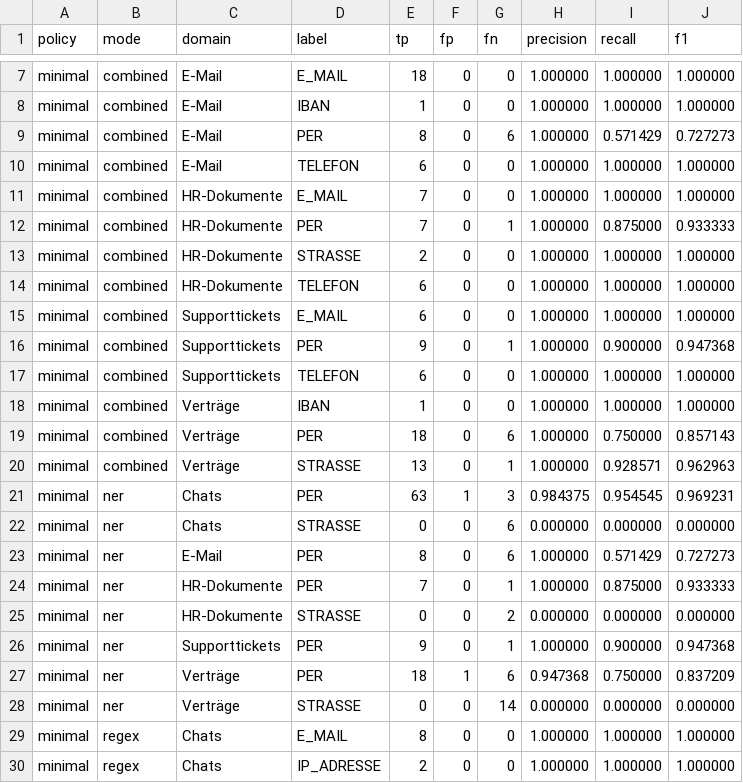
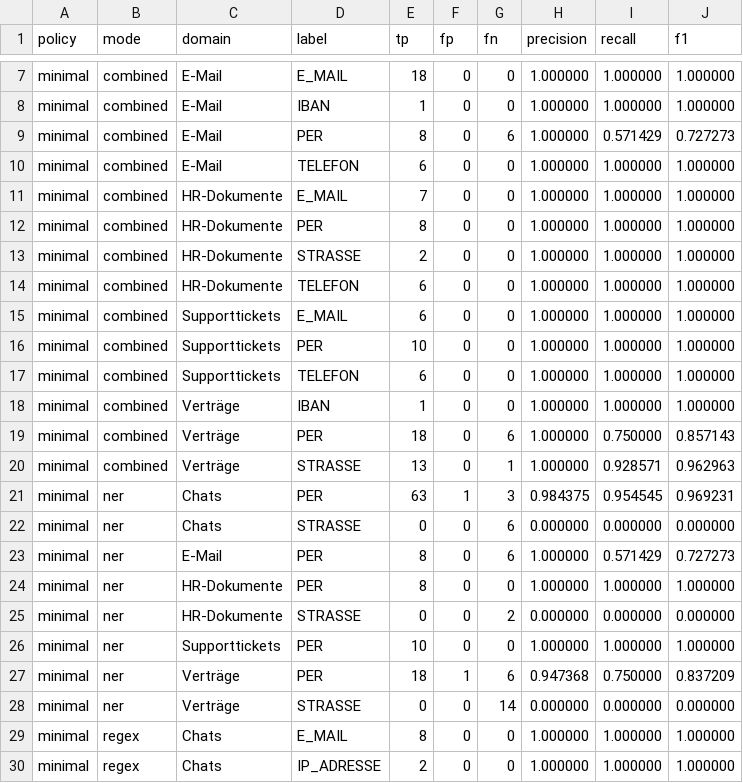
Before and after one commit to Hujary/anonymizer, a CSV file: evaluation/result/postprocess_on/minimal/csv/domain_label.csv, drawn as a sheet; only a part is shown, gaps mark what is left out.

Commit message:
nochmal Optimierung PER Postprocessing.
Rechts von PER Span normalisiert auf alles abschneiden bis Zeilenumbruch

```diff
--- a/evaluation/result/postprocess_on/minimal/csv/domain_label.csv
+++ b/evaluation/result/postprocess_on/minimal/csv/domain_label.csv
@@ -11,3 +11,3 @@ minimal,combined,E-Mail,TELEFON,6,0,0,1.000000,1.000000,1.000000
 minimal,combined,HR-Dokumente,E_MAIL,7,0,0,1.000000,1.000000,1.000000
-minimal,combined,HR-Dokumente,PER,7,0,1,1.000000,0.875000,0.933333
+minimal,combined,HR-Dokumente,PER,8,0,0,1.000000,1.000000,1.000000
 minimal,combined,HR-Dokumente,STRASSE,2,0,0,1.000000,1.000000,1.000000
@@ -15,3 +15,3 @@ minimal,combined,HR-Dokumente,TELEFON,6,0,0,1.000000,1.000000,1.000000
 minimal,combined,Supporttickets,E_MAIL,6,0,0,1.000000,1.000000,1.000000
-minimal,combined,Supporttickets,PER,9,0,1,1.000000,0.900000,0.947368
+minimal,combined,Supporttickets,PER,10,0,0,1.000000,1.000000,1.000000
 minimal,combined,Supporttickets,TELEFON,6,0,0,1.000000,1.000000,1.000000
@@ -23,5 +23,5 @@ minimal,ner,Chats,STRASSE,0,0,6,0.000000,0.000000,0.000000
 minimal,ner,E-Mail,PER,8,0,6,1.000000,0.571429,0.727273
-minimal,ner,HR-Dokumente,PER,7,0,1,1.000000,0.875000,0.933333
+minimal,ner,HR-Dokumente,PER,8,0,0,1.000000,1.000000,1.000000
 minimal,ner,HR-Dokumente,STRASSE,0,0,2,0.000000,0.000000,0.000000
-minimal,ner,Supporttickets,PER,9,0,1,1.000000,0.900000,0.947368
+minimal,ner,Supporttickets,PER,10,0,0,1.000000,1.000000,1.000000
 minimal,ner,Verträge,PER,18,1,6,0.947368,0.750000,0.837209
```
Also changed, not shown: evaluation/result/postprocess_on/minimal/csv/dataset.csv, evaluation/result/postprocess_on/minimal/csv/domain.csv, 31 other files.
